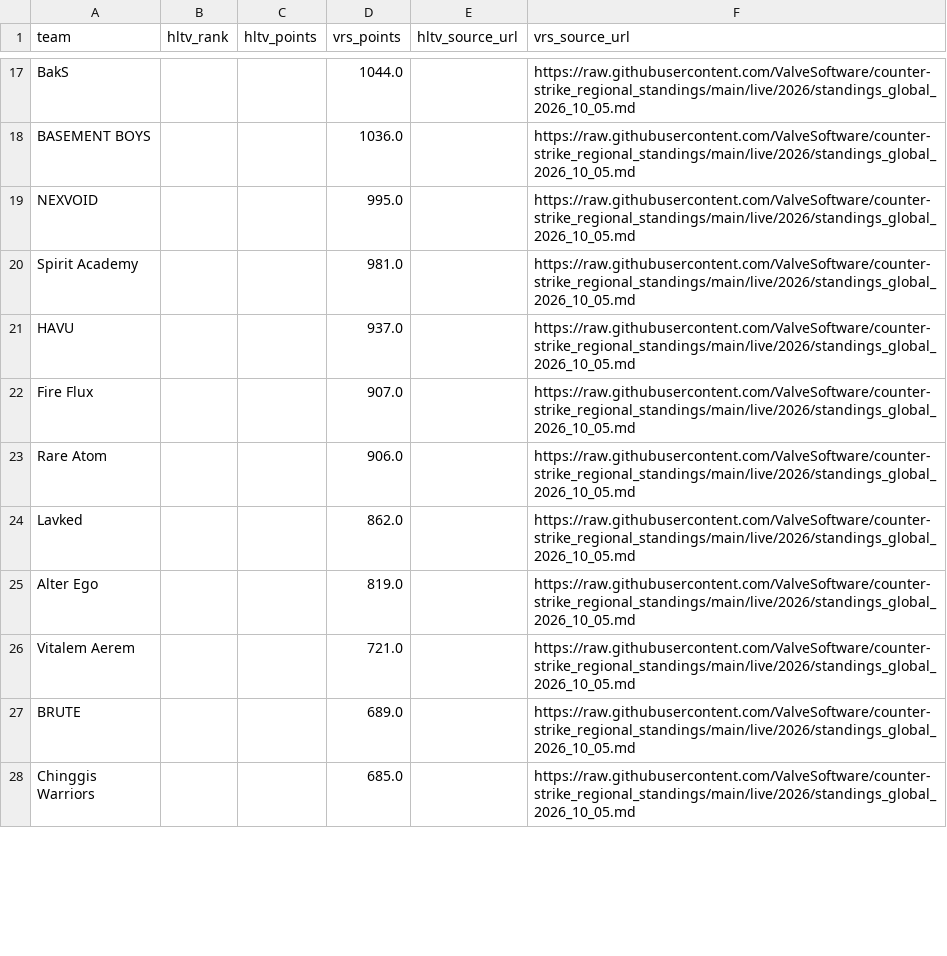
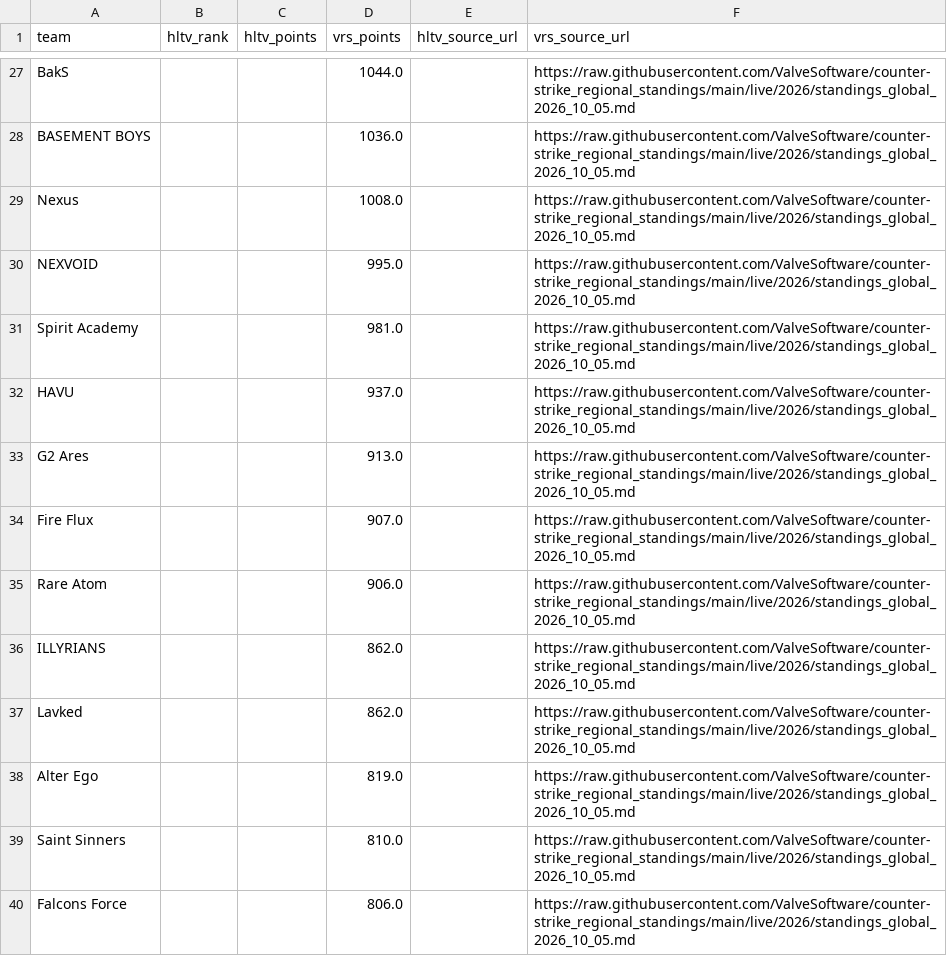
Before and after one commit to buffedlizard55-lab/MaltaProj1, a CSV file: refresh/data/ratings.csv, drawn as a sheet; only a part is shown, gaps mark what is left out; the shorter side is filled out with more unchanged rows; the diff covers the shown part only; the diff names each change by its address in the sheet, - before the commit and + after, or states it on an @@ line.

```diff
--- a/refresh/data/ratings.csv
+++ b/refresh/data/ratings.csv
+row 29: Nexus |  |  | 1008.0 |  | https://raw.githubusercontent.com/ValveSoftware/counter-strike_regional_standings/main/live/2026/standings_global_2026_10_05.md
+row 33: G2 Ares |  |  | 913.0 |  | https://raw.githubusercontent.com/ValveSoftware/counter-strike_regional_standings/main/live/2026/standings_global_2026_10_05.md
+row 36: ILLYRIANS |  |  | 862.0 |  | https://raw.githubusercontent.com/ValveSoftware/counter-strike_regional_standings/main/live/2026/standings_global_2026_10_05.md
+row 39: Saint Sinners |  |  | 810.0 |  | https://raw.githubusercontent.com/ValveSoftware/counter-strike_regional_standings/main/live/2026/standings_global_2026_10_05.md
+row 40: Falcons Force |  |  | 806.0 |  | https://raw.githubusercontent.com/ValveSoftware/counter-strike_regional_standings/main/live/2026/standings_global_2026_10_05.md
```
Also changed, not shown: 16 added rows and 1 removed row elsewhere in this file, refresh/data/current.csv, today/data/current.csv, 24 other files.
